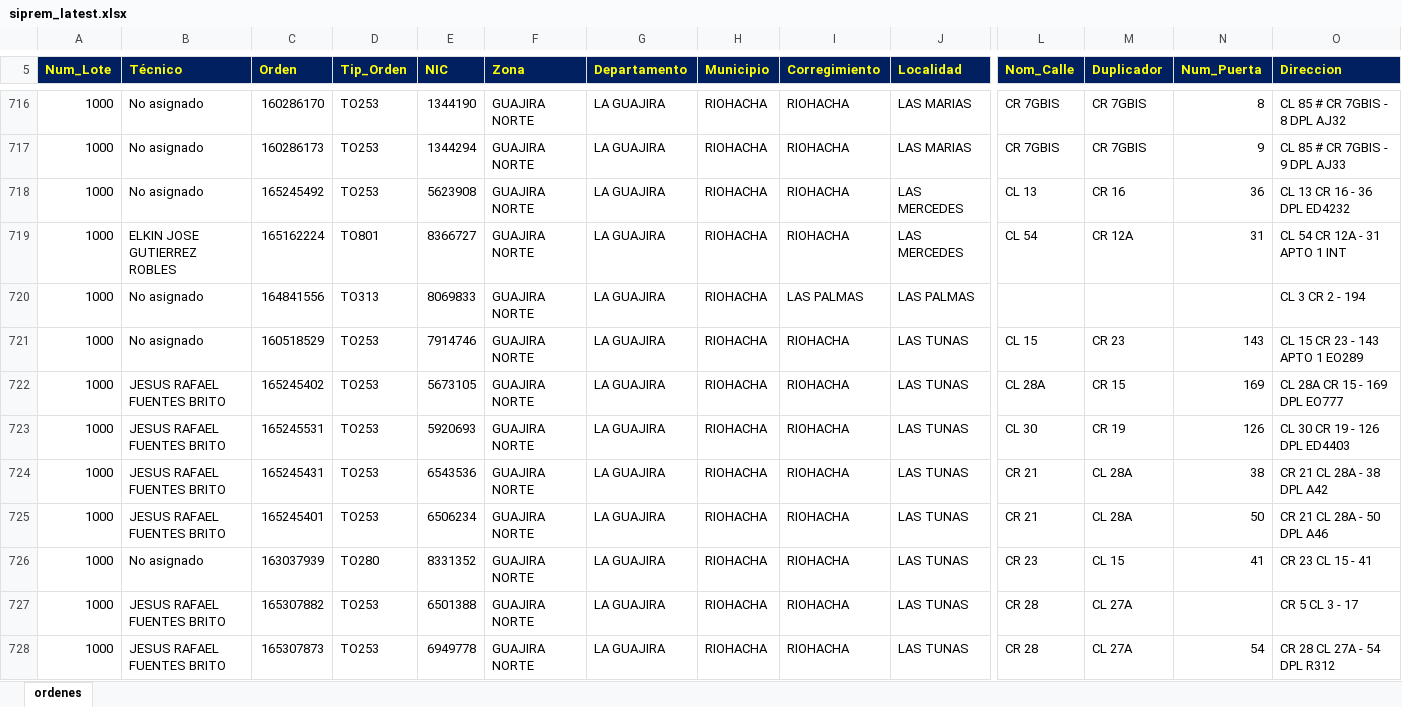
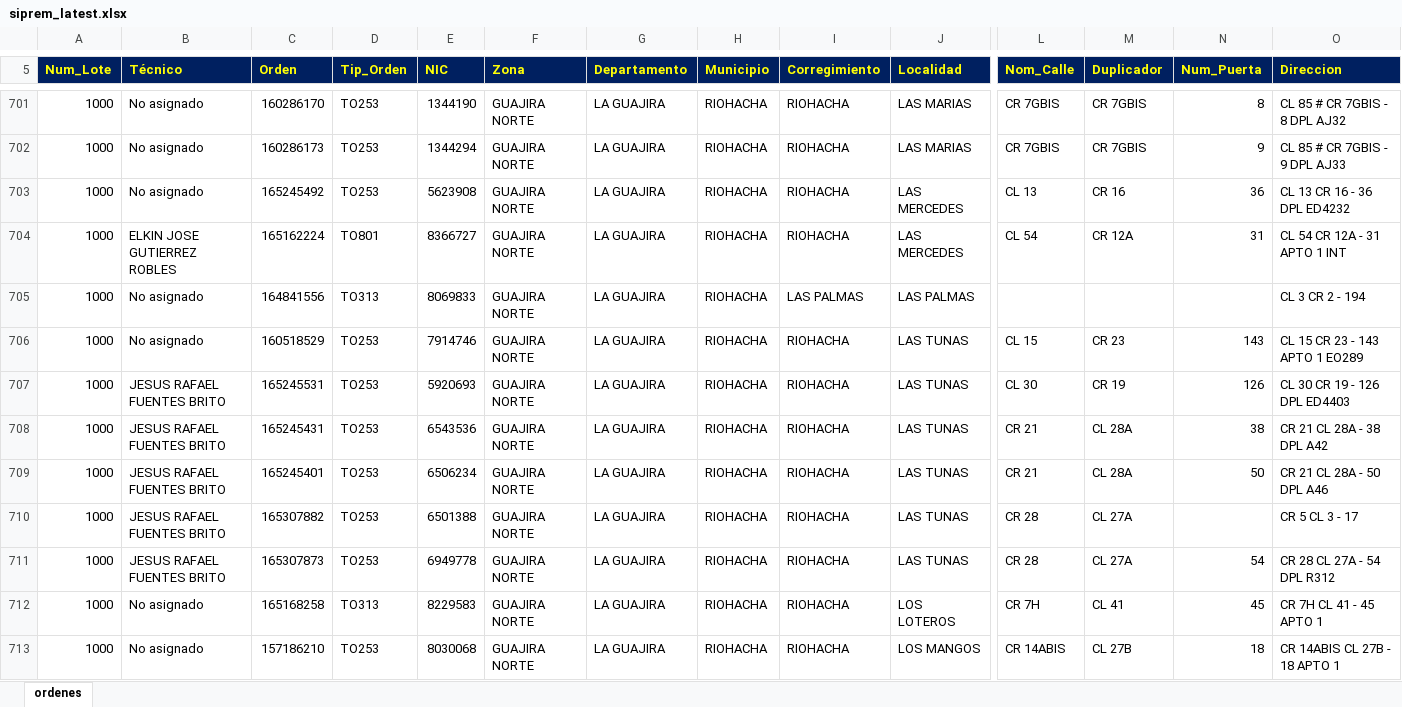
Before and after one commit to vikano27-debug/Dashboard_ING_VOA_Guajira, an Excel workbook: siprem_latest.xlsx, sheet ordenes, drawn as a sheet; only a part is shown, gaps mark what is left out; the shorter side is filled out with more unchanged rows; values as stored, in another font and other column widths than the file's, no borders; removed rows and columns are numbered as before the commit, all else as after; rows hold the shown columns only; the diff covers the shown part only; the diff names each change by its address in the sheet, - before the commit and + after, or states it on an @@ line.

Commit message:
Actualizacion automatica SIPREM y Casuistica GUAJIRA

```diff
--- a/siprem_latest.xlsx (sheet ordenes)
+++ b/siprem_latest.xlsx (sheet ordenes)
-row 722: 1000 | JESUS RAFAEL FUENTES BRITO | 165245402 | TO253 | 5673105 | GUAJIRA NORTE | LA GUAJIRA | RIOHACHA | RIOHACHA | LAS TUNAS | CL 28A | CR 15 | 169 | CL 28A CR 15 - 169 DPL EO777
-row 726: 1000 | No asignado | 163037939 | TO280 | 8331352 | GUAJIRA NORTE | LA GUAJIRA | RIOHACHA | RIOHACHA | LAS TUNAS | CR 23 | CL 15 | 41 | CR 23 CL 15 - 41
```
Also changed, not shown: 11 added rows, 47 removed rows and 17 edited cells elsewhere in this sheet.
